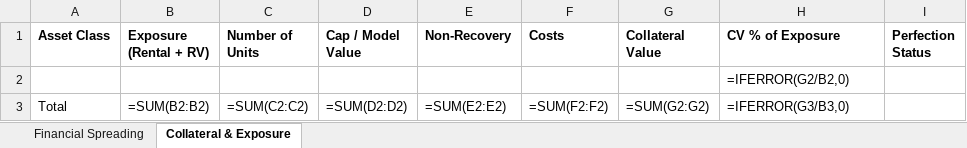
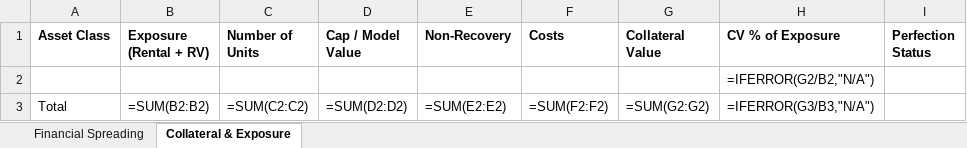
Before and after one commit to ShamikM88/open-cam-framework, an Excel workbook: templates/spreading/default_spreading_template.xlsx, sheet Collateral & Exposure, drawn as a sheet; values as stored, in another font and other column widths than the file's, no borders; formulas without a stored value are shown as written; the diff names each change by its address in the sheet, - before the commit and + after, or states it on an @@ line.

```diff
--- a/templates/spreading/default_spreading_template.xlsx (sheet Collateral & Exposure)
+++ b/templates/spreading/default_spreading_template.xlsx (sheet Collateral & Exposure)
-H2 (CV % of Exposure): =IFERROR(G2/B2,0)
+H2 (CV % of Exposure): =IFERROR(G2/B2,"N/A")
-H3 (CV % of Exposure): =IFERROR(G3/B3,0)
+H3 (CV % of Exposure): =IFERROR(G3/B3,"N/A")
```
Also changed, not shown: sheet Financial Spreading, 4 other files.
